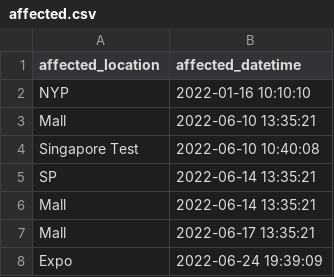
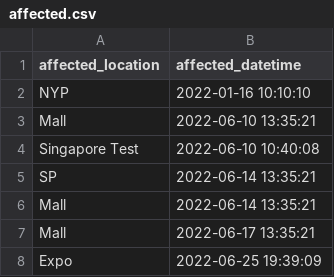
Before and after one commit to bountyao/grpc_cloud, a CSV file: storage/affected.csv, drawn as a sheet.

```diff
--- a/storage/affected.csv
+++ b/storage/affected.csv
@@ -7,2 +7,2 @@ Mall,2022-06-14 13:35:21
 Mall,2022-06-17 13:35:21
-Expo,2022-06-24 19:39:09
+Expo,2022-06-25 19:39:09
```
Also changed, not shown: 2 other files.
